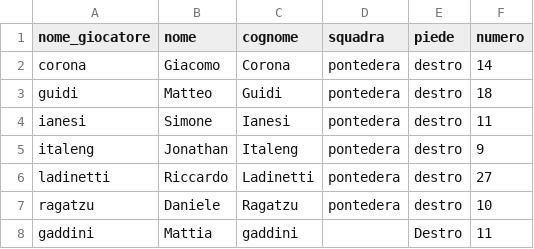
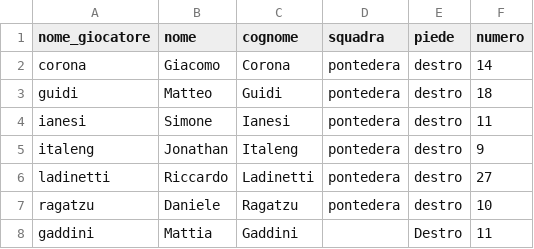
Before and after one commit to rigoripianese/app_excel, a CSV file: static/campionato/squadre/pontedera/giocatori.csv, drawn as a sheet.

Commit message:
Gaddini

```diff
--- a/static/campionato/squadre/pontedera/giocatori.csv
+++ b/static/campionato/squadre/pontedera/giocatori.csv
@@ -7,2 +7,2 @@ ladinetti,Riccardo,Ladinetti,pontedera,destro,27
 ragatzu,Daniele,Ragatzu,pontedera,destro,10
-gaddini,Mattia,gaddini,,Destro,11
+gaddini,Mattia,Gaddini,,Destro,11
```
